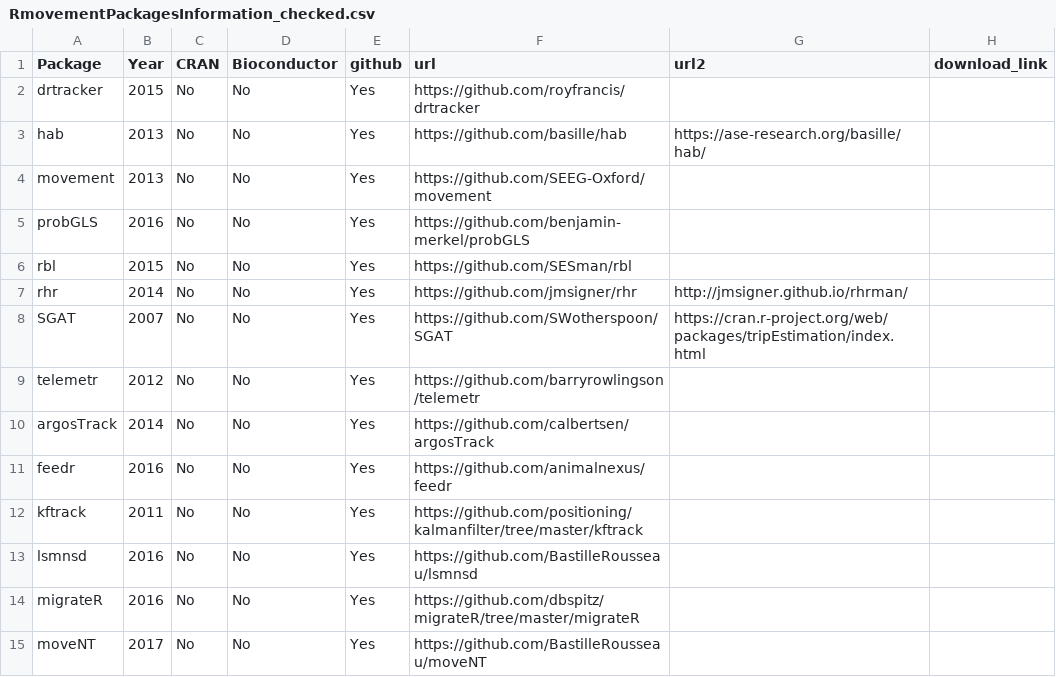
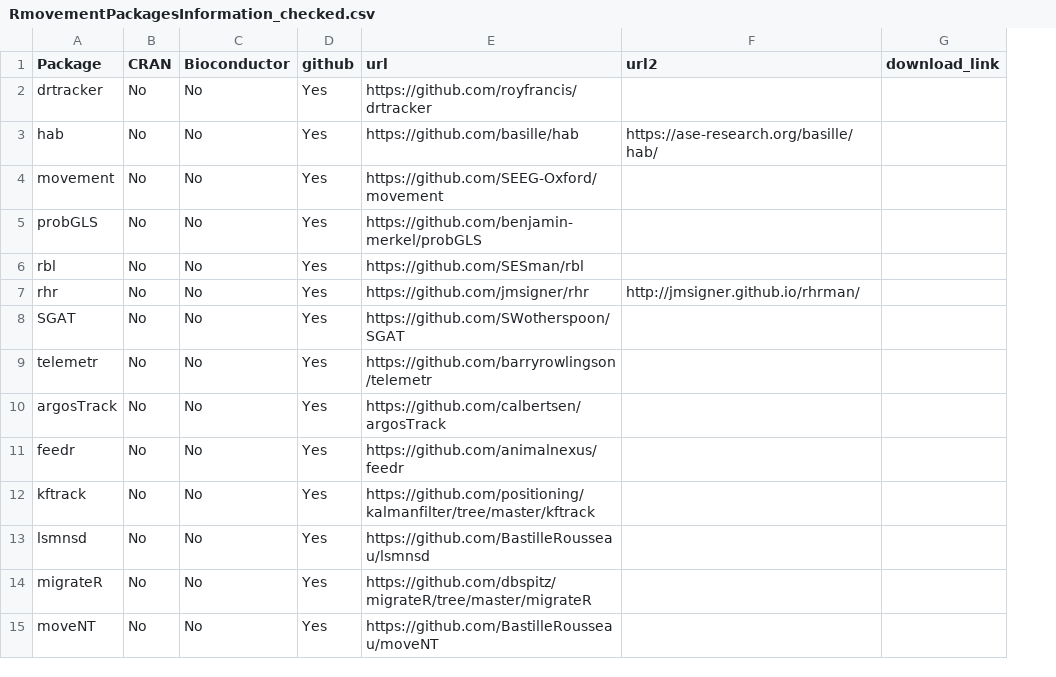
Before and after one commit to rociojoo/CranTaskView-Track, a CSV file: checks/RmovementPackagesInformation_checked.csv, drawn as a sheet; only a part is shown; removed rows and columns are numbered as before the commit, all else as after; the diff names each change by its address in the sheet, - before the commit and + after, or states it on an @@ line.

Commit message:
updating table

```diff
--- a/checks/RmovementPackagesInformation_checked.csv
+++ b/checks/RmovementPackagesInformation_checked.csv
-column B (Year), rows 2-15: 2015 | 2013 | 2013 | 2016 | 2015 | 2014 | 2007 | 2012 | 2014 | 2016 | 2011 | 2016 | 2016 | 2017
-F8 (url2): https://cran.r-project.org/web/packages/tripEstimation/index.html
+F8 (url2): (empty)
```
